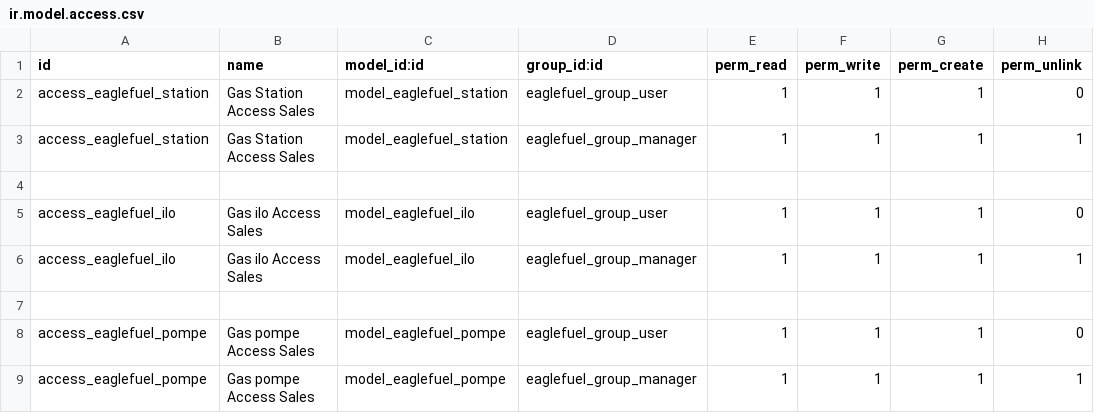
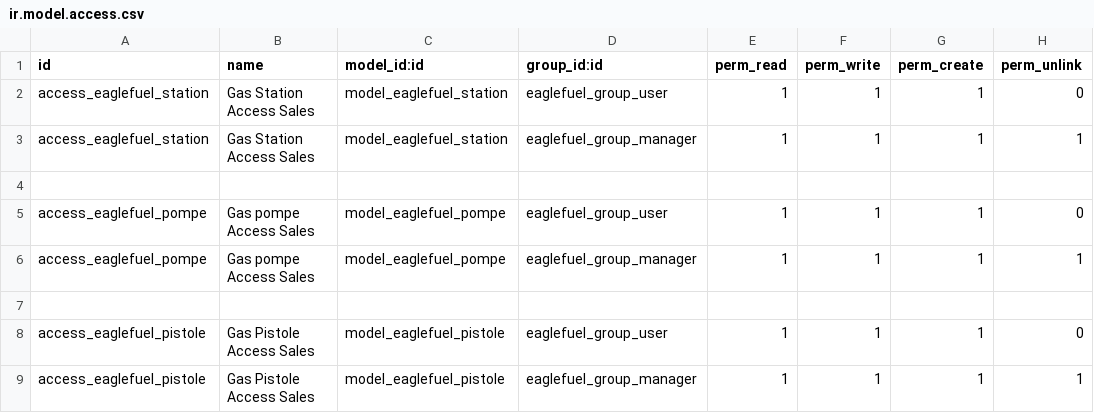
Before and after one commit to eaglesoftml/eaglefuel, a CSV file: security/ir.model.access.csv, drawn as a sheet; only a part is shown; the shorter side is filled out with more unchanged rows.

```diff
--- a/security/ir.model.access.csv
+++ b/security/ir.model.access.csv
@@ -4,5 +4,2 @@ access_eaglefuel_station,Gas Station Access Sales,model_eaglefuel_station,eaglef
 
-access_eaglefuel_ilo,Gas ilo Access Sales,model_eaglefuel_ilo,eaglefuel_group_user,1,1,1,0
-access_eaglefuel_ilo,Gas ilo Access Sales,model_eaglefuel_ilo,eaglefuel_group_manager,1,1,1,1
-
 access_eaglefuel_pompe,Gas pompe Access Sales,model_eaglefuel_pompe,eaglefuel_group_user,1,1,1,0
```
Also changed, not shown: 11 other files.
